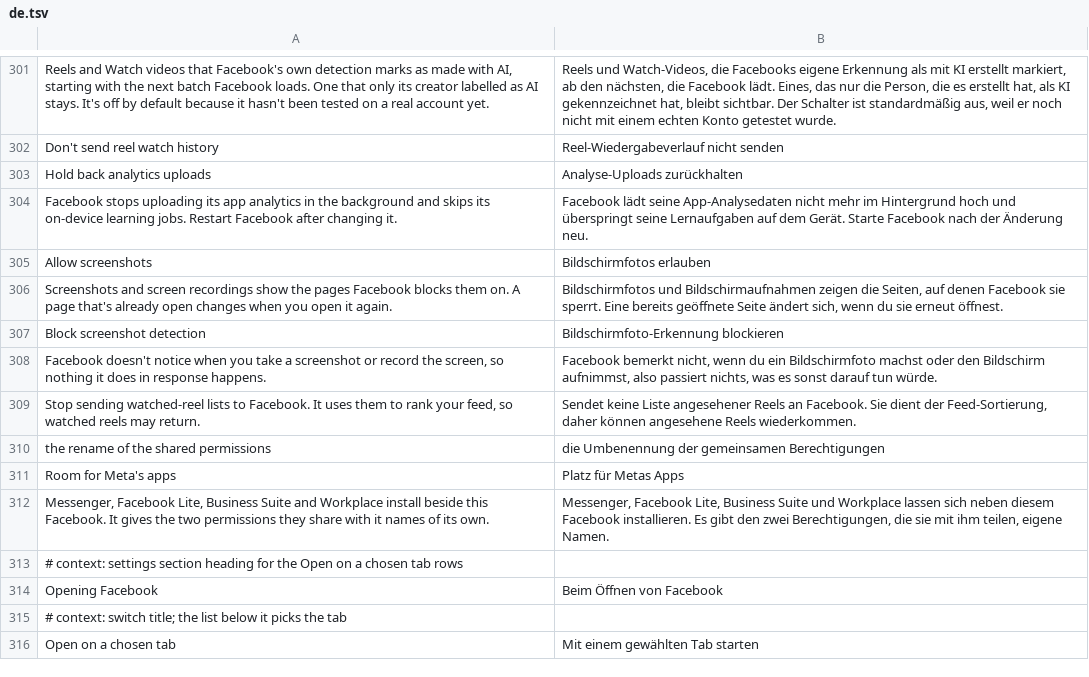
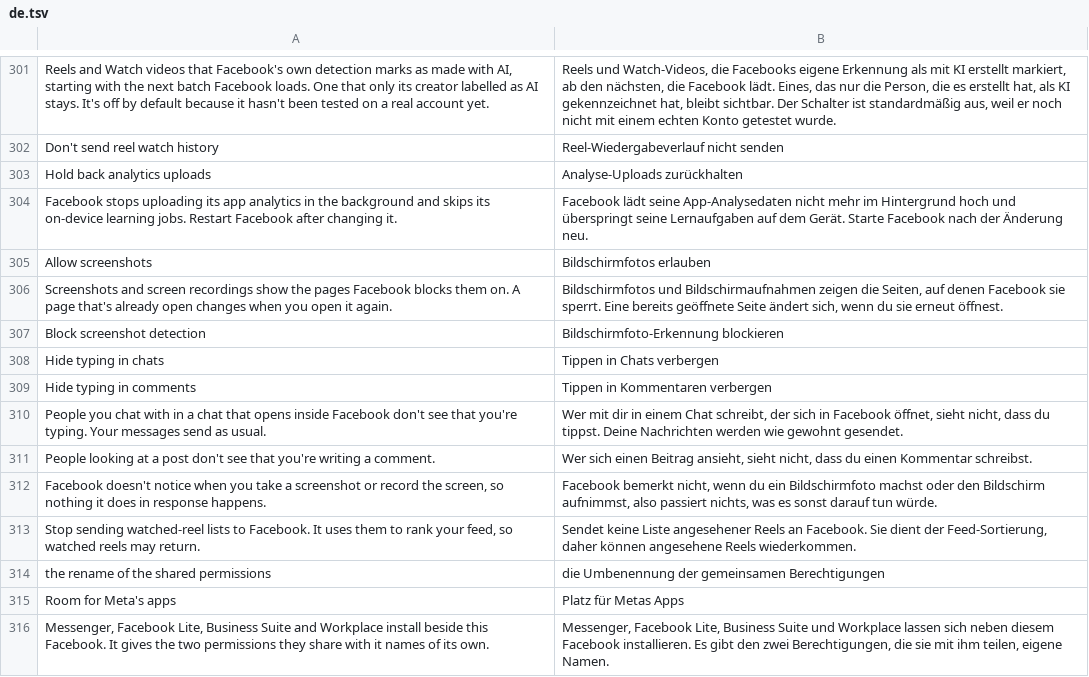
Before and after one commit to SA-SUJON/HushFacebook, a TSV file: extensions/shared/library/src/main/l10n/de.tsv, drawn as a sheet; only a part is shown, gaps mark what is left out; the shorter side is filled out with more unchanged rows; the diff names each change by its address in the sheet, - before the commit and + after, or states it on an @@ line.

```diff
--- a/extensions/shared/library/src/main/l10n/de.tsv
+++ b/extensions/shared/library/src/main/l10n/de.tsv
+row 308: Hide typing in chats | Tippen in Chats verbergen
+row 309: Hide typing in comments | Tippen in Kommentaren verbergen
+row 310: People you chat with in a chat that opens inside Facebook don't see that you're typing. Your messages send as usual. | Wer mit dir in einem Chat schreibt, der sich in Facebook öffnet, sieht nicht, dass du tippst. Deine Nachrichten werden wie gewohnt gesendet.
+row 311: People looking at a post don't see that you're writing a comment. | Wer sich einen Beitrag ansieht, sieht nicht, dass du einen Kommentar schreibst.
```
Also changed, not shown: extensions/shared/library/src/main/l10n/es.tsv, extensions/shared/library/src/main/l10n/in.tsv, 22 other files.
